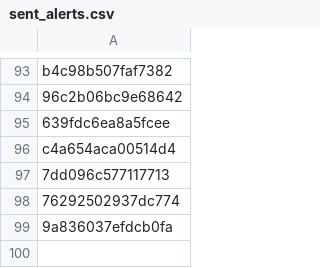
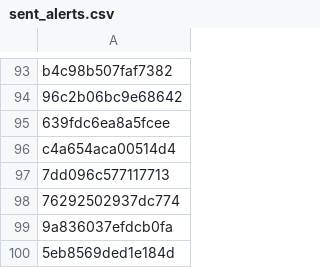
Before and after one commit to PharmakonSpace/IndeedPharma, a CSV file: sent_alerts.csv, drawn as a sheet; only a part is shown, gaps mark what is left out; the diff names each change by its address in the sheet, - before the commit and + after, or states it on an @@ line.

```diff
--- a/sent_alerts.csv
+++ b/sent_alerts.csv
+row 100: 5eb8569ded1e184d
```
Also changed, not shown: 1 other file.
